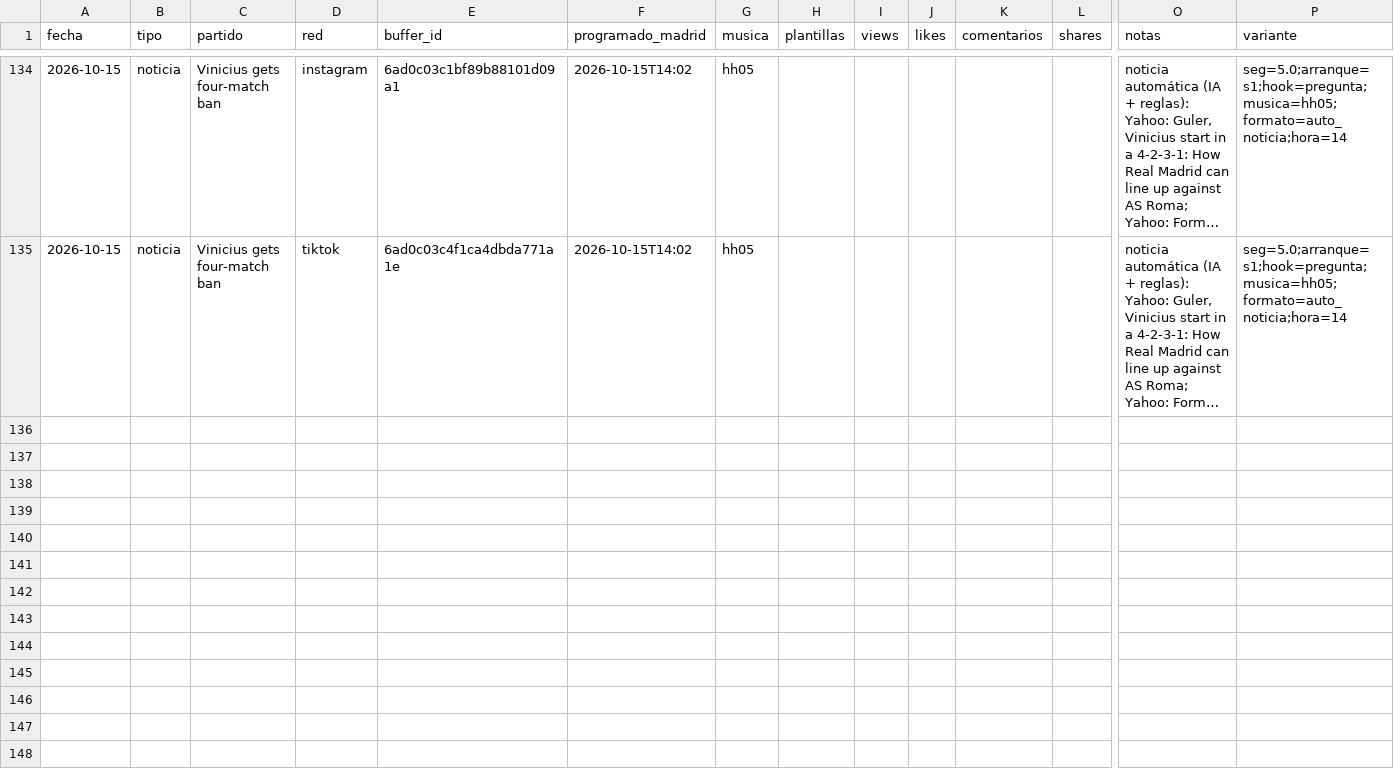
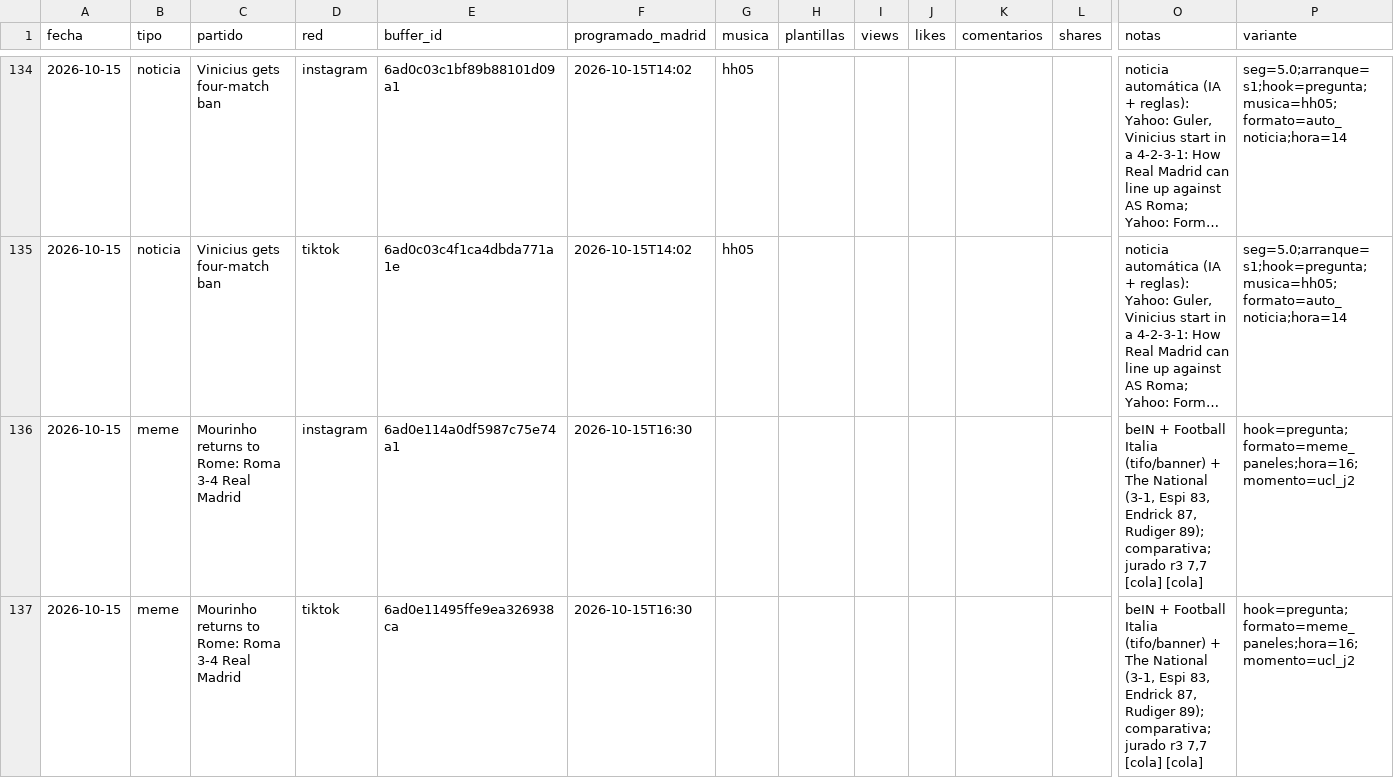
Before and after one commit to oundialae-debug/Live, a CSV file: redes/publicaciones.csv, drawn as a sheet; only a part is shown, gaps mark what is left out; long unchanged cells end in …; rows hold the shown columns only; the diff names each change by its address in the sheet, - before the commit and + after, or states it on an @@ line.

Commit message:
cola: enviados a Buffer [skip ci]

```diff
--- a/redes/publicaciones.csv
+++ b/redes/publicaciones.csv
+row 136: 2026-10-15 | meme | Mourinho returns to Rome: Roma 3-4 Real Madrid | instagram | 6ad0e114a0df5987c75e74a1 | 2026-10-15T16:30 |  |  |  |  |  |  | beIN + Football Italia (tifo/banner) + The National (3-1, Espi 83, Endrick 87, Rudiger 89); comparativa; jurado r3 7,7 [cola] [cola] | hook=pregunta;formato=meme_paneles;hora=16;momento=ucl_j2
+row 137: 2026-10-15 | meme | Mourinho returns to Rome: Roma 3-4 Real Madrid | tiktok | 6ad0e11495ffe9ea326938ca | 2026-10-15T16:30 |  |  |  |  |  |  | beIN + Football Italia (tifo/banner) + The National (3-1, Espi 83, Endrick 87, Rudiger 89); comparativa; jurado r3 7,7 [cola] [cola] | hook=pregunta;formato=meme_paneles;hora=16;momento=ucl_j2
```
Also changed, not shown: 2 other files.
